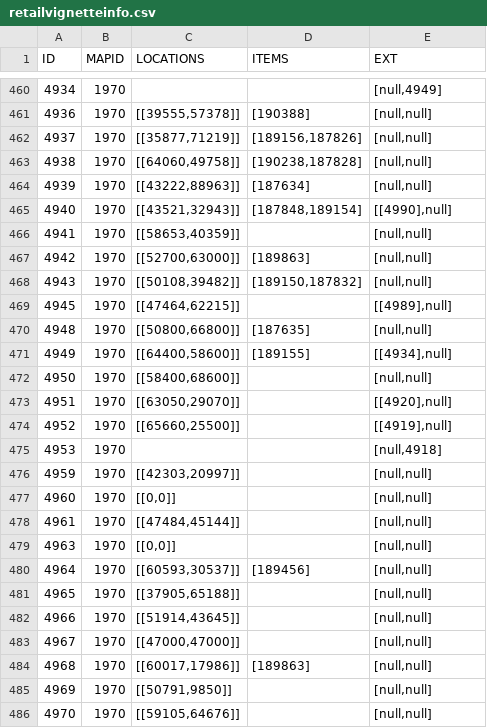
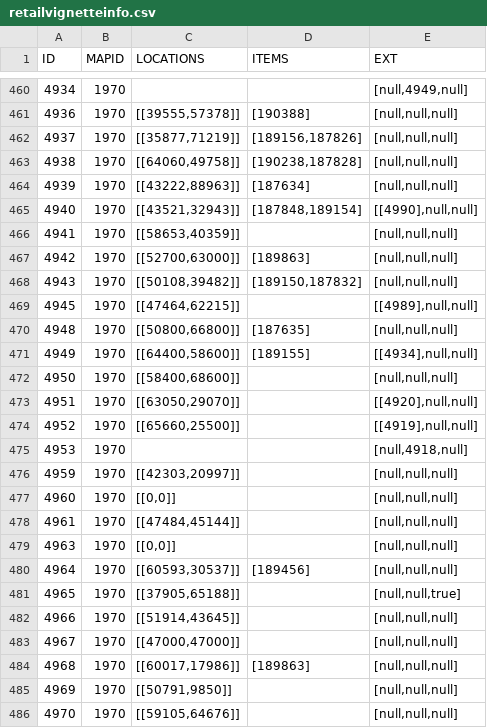
Before and after one commit to TomCats/TomCats-WoW-AddOns, a CSV file: data/retailvignetteinfo.csv, drawn as a sheet; only a part is shown, gaps mark what is left out; the diff covers the shown part only.

```diff
--- a/data/retailvignetteinfo.csv
+++ b/data/retailvignetteinfo.csv
@@ -460,27 +460,27 @@ ID,MAPID,LOCATIONS,ITEMS,EXT
-4934,1970,,,"[null,4949]"
-4936,1970,"[[39555,57378]]","[190388]","[null,null]"
-4937,1970,"[[35877,71219]]","[189156,187826]","[null,null]"
-4938,1970,"[[64060,49758]]","[190238,187828]","[null,null]"
-4939,1970,"[[43222,88963]]","[187634]","[null,null]"
-4940,1970,"[[43521,32943]]","[187848,189154]","[[4990],null]"
-4941,1970,"[[58653,40359]]",,"[null,null]"
-4942,1970,"[[52700,63000]]","[189863]","[null,null]"
-4943,1970,"[[50108,39482]]","[189150,187832]","[null,null]"
-4945,1970,"[[47464,62215]]",,"[[4989],null]"
-4948,1970,"[[50800,66800]]","[187635]","[null,null]"
-4949,1970,"[[64400,58600]]","[189155]","[[4934],null]"
-4950,1970,"[[58400,68600]]",,"[null,null]"
-4951,1970,"[[63050,29070]]",,"[[4920],null]"
-4952,1970,"[[65660,25500]]",,"[[4919],null]"
-4953,1970,,,"[null,4918]"
-4959,1970,"[[42303,20997]]",,"[null,null]"
-4960,1970,"[[0,0]]",,"[null,null]"
-4961,1970,"[[47484,45144]]",,"[null,null]"
-4963,1970,"[[0,0]]",,"[null,null]"
-4964,1970,"[[60593,30537]]","[189456]","[null,null]"
-4965,1970,"[[37905,65188]]",,"[null,null]"
-4966,1970,"[[51914,43645]]",,"[null,null]"
-4967,1970,"[[47000,47000]]",,"[null,null]"
-4968,1970,"[[60017,17986]]","[189863]","[null,null]"
-4969,1970,"[[50791,9850]]",,"[null,null]"
-4970,1970,"[[59105,64676]]",,"[null,null]"
+4934,1970,,,"[null,4949,null]"
+4936,1970,"[[39555,57378]]","[190388]","[null,null,null]"
+4937,1970,"[[35877,71219]]","[189156,187826]","[null,null,null]"
+4938,1970,"[[64060,49758]]","[190238,187828]","[null,null,null]"
+4939,1970,"[[43222,88963]]","[187634]","[null,null,null]"
+4940,1970,"[[43521,32943]]","[187848,189154]","[[4990],null,null]"
+4941,1970,"[[58653,40359]]",,"[null,null,null]"
+4942,1970,"[[52700,63000]]","[189863]","[null,null,null]"
+4943,1970,"[[50108,39482]]","[189150,187832]","[null,null,null]"
+4945,1970,"[[47464,62215]]",,"[[4989],null,null]"
+4948,1970,"[[50800,66800]]","[187635]","[null,null,null]"
+4949,1970,"[[64400,58600]]","[189155]","[[4934],null,null]"
+4950,1970,"[[58400,68600]]",,"[null,null,null]"
+4951,1970,"[[63050,29070]]",,"[[4920],null,null]"
+4952,1970,"[[65660,25500]]",,"[[4919],null,null]"
+4953,1970,,,"[null,4918,null]"
+4959,1970,"[[42303,20997]]",,"[null,null,null]"
+4960,1970,"[[0,0]]",,"[null,null,null]"
+4961,1970,"[[47484,45144]]",,"[null,null,null]"
+4963,1970,"[[0,0]]",,"[null,null,null]"
+4964,1970,"[[60593,30537]]","[189456]","[null,null,null]"
+4965,1970,"[[37905,65188]]",,"[null,null,true]"
+4966,1970,"[[51914,43645]]",,"[null,null,null]"
+4967,1970,"[[47000,47000]]",,"[null,null,null]"
+4968,1970,"[[60017,17986]]","[189863]","[null,null,null]"
+4969,1970,"[[50791,9850]]",,"[null,null,null]"
+4970,1970,"[[59105,64676]]",,"[null,null,null]"
```
Also changed, not shown: 70 edited cells elsewhere in this file, data/retailvignettezones.csv, 5 other files.
